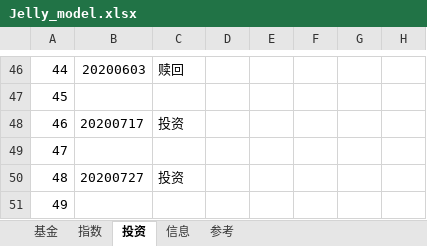
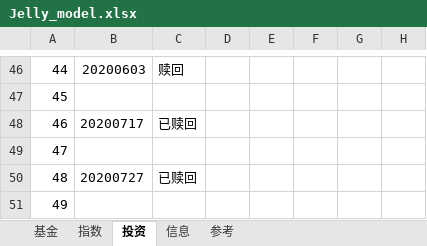
Before and after one commit to sinojelly/fundhelper-data, an Excel workbook: Jelly_model.xlsx, sheet 投资, drawn as a sheet; only a part is shown, gaps mark what is left out; values as stored, in another font and other column widths than the file's, no borders; conditional formats not drawn; the diff names each change by its address in the sheet, - before the commit and + after, or states it on an @@ line.

Commit message:
automatically submit.

```diff
--- a/Jelly_model.xlsx (sheet 投资)
+++ b/Jelly_model.xlsx (sheet 投资)
-C48: 投资
+C48: 已赎回
-C50: 投资
+C50: 已赎回
```
Also changed, not shown: sheet 基金.
